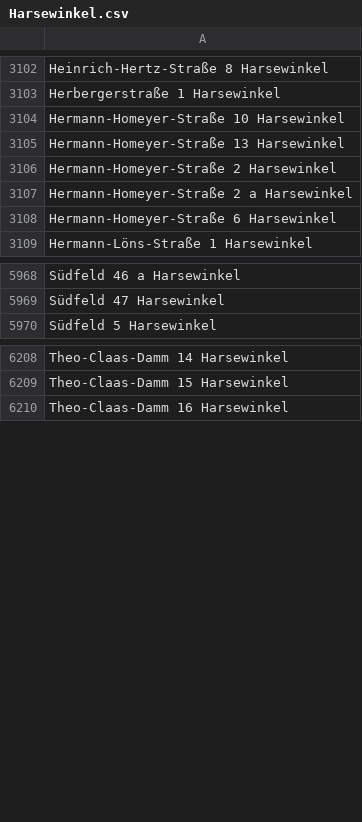
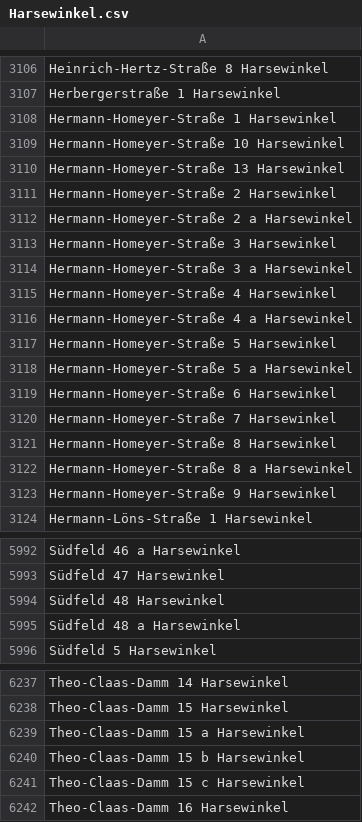
Before and after one commit to flohoff/kreisgt-addressentwicklung, a CSV file: Harsewinkel.csv, drawn as a sheet; only a part is shown, gaps mark what is left out; the diff covers the shown part only; the diff names each change by its address in the sheet, - before the commit and + after, or states it on an @@ line.

```diff
--- a/Harsewinkel.csv
+++ b/Harsewinkel.csv
+row 3108: Hermann-Homeyer-Straße 1 Harsewinkel
+row 3113: Hermann-Homeyer-Straße 3 Harsewinkel
+row 3114: Hermann-Homeyer-Straße 3 a Harsewinkel
+row 3115: Hermann-Homeyer-Straße 4 Harsewinkel
+row 3116: Hermann-Homeyer-Straße 4 a Harsewinkel
+row 3117: Hermann-Homeyer-Straße 5 Harsewinkel
+row 3118: Hermann-Homeyer-Straße 5 a Harsewinkel
+row 3120: Hermann-Homeyer-Straße 7 Harsewinkel
+row 3121: Hermann-Homeyer-Straße 8 Harsewinkel
+row 3122: Hermann-Homeyer-Straße 8 a Harsewinkel
+row 3123: Hermann-Homeyer-Straße 9 Harsewinkel
+row 5994: Südfeld 48 Harsewinkel
+row 5995: Südfeld 48 a Harsewinkel
+row 6239: Theo-Claas-Damm 15 a Harsewinkel
+row 6240: Theo-Claas-Damm 15 b Harsewinkel
+row 6241: Theo-Claas-Damm 15 c Harsewinkel
```
Also changed, not shown: 19 added rows elsewhere in this file, Borgholzhausen.csv, Guetersloh.csv, 6 other files.
